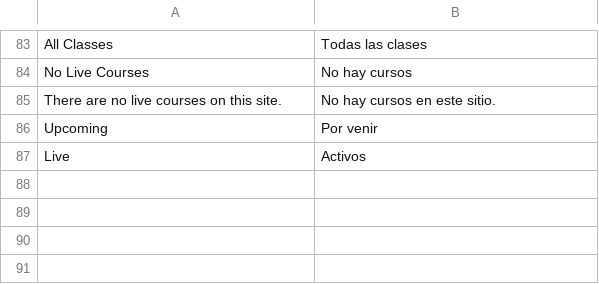
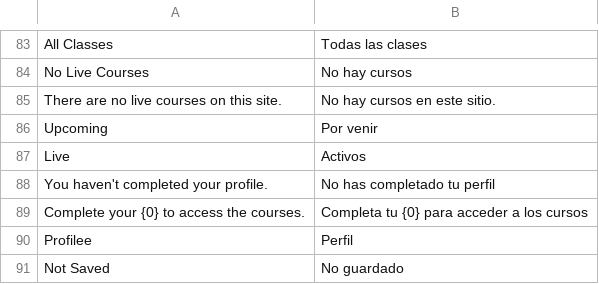
Before and after one commit to seniordev0207/Open-Source-Learning-LMS, a CSV file: lms/translations/es.csv, drawn as a sheet; only a part is shown, gaps mark what is left out.

Commit message:
feat: es translations

```diff
--- a/lms/translations/es.csv
+++ b/lms/translations/es.csv
@@ -87 +87,5 @@ Upcoming,Por venir,
 Live,Activos,
+You haven't completed your profile.,No has completado tu perfil,
+Complete your {0} to access the courses.,Completa tu {0} para acceder a los cursos,
+Profilee,Perfil,
+Not Saved,No guardado,
```
